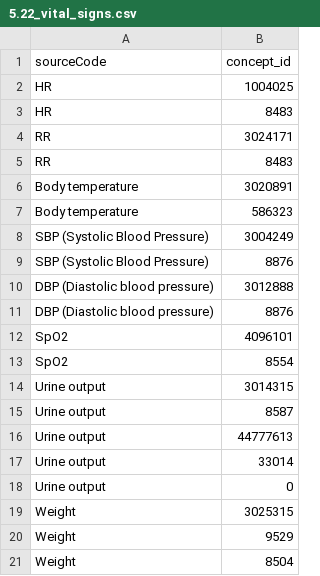
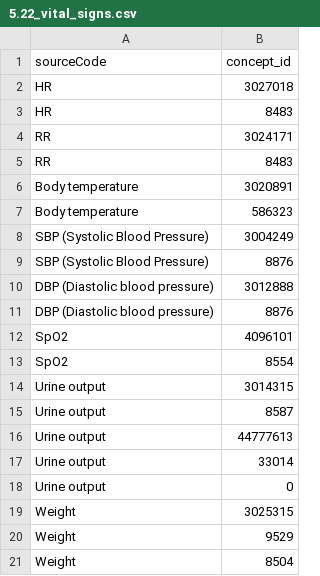
Before and after one commit to OHDSI/Capr, a CSV file: inst/extdata/phems_variable_list/5.22_vital_signs.csv, drawn as a sheet.

Commit message:
Update 5.22_vital_signs.csv

```diff
--- a/inst/extdata/phems_variable_list/5.22_vital_signs.csv
+++ b/inst/extdata/phems_variable_list/5.22_vital_signs.csv
@@ -1,3 +1,3 @@
 sourceCode,concept_id
-HR ,1004025 
+HR ,3027018 
 HR ,8483 
```
